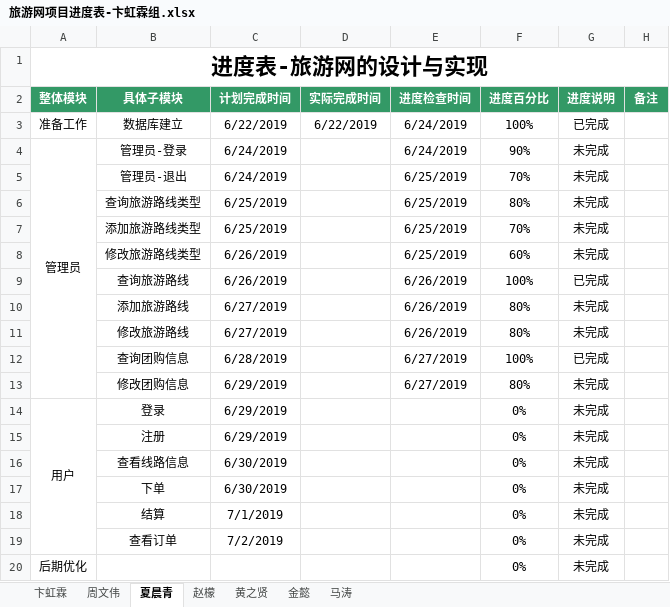
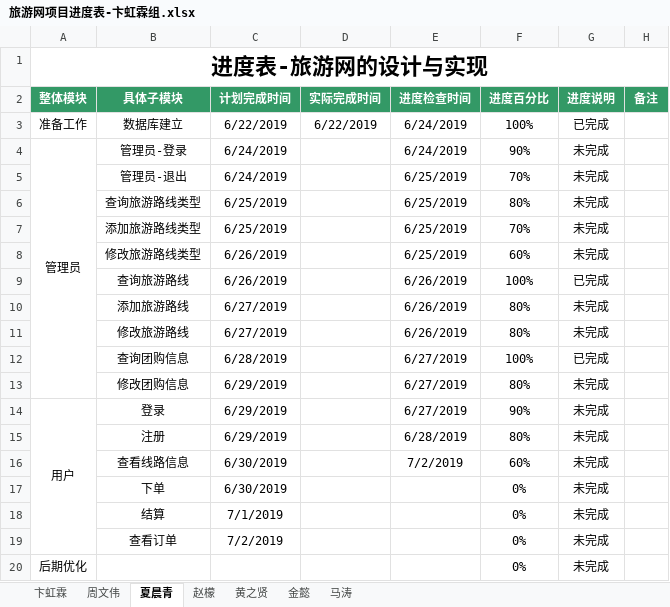
Before and after one commit to hgkj-rj-02/hgkj_02, an Excel workbook: 卞虹霖/旅游网项目进度表-卞虹霖组.xlsx, sheet 夏晨青, drawn as a sheet; values as stored, in another font and other column widths than the file's, no borders; the diff names each change by its address in the sheet, - before the commit and + after, or states it on an @@ line.

Commit message:
xcq

```diff
--- a/卞虹霖/旅游网项目进度表-卞虹霖组.xlsx (sheet 夏晨青)
+++ b/卞虹霖/旅游网项目进度表-卞虹霖组.xlsx (sheet 夏晨青)
-E14 (进度检查时间): (empty)
+E14 (进度检查时间): 6/27/2019
-F14 (进度百分比): 0%
+F14 (进度百分比): 90%
-E15 (进度检查时间): (empty)
+E15 (进度检查时间): 6/28/2019
-F15 (进度百分比): 0%
+F15 (进度百分比): 80%
-E16 (进度检查时间): (empty)
+E16 (进度检查时间): 7/2/2019
-F16 (进度百分比): 0%
+F16 (进度百分比): 60%
```
